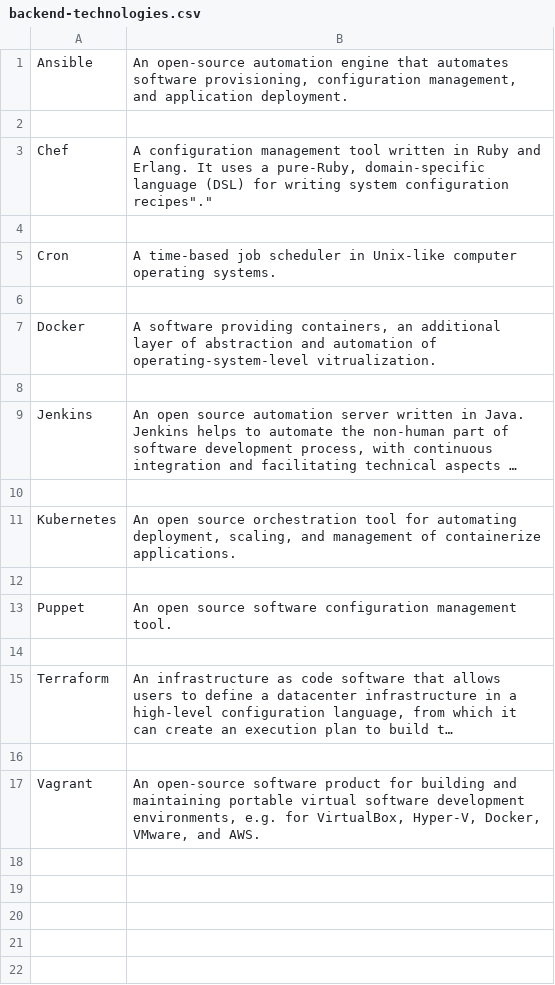
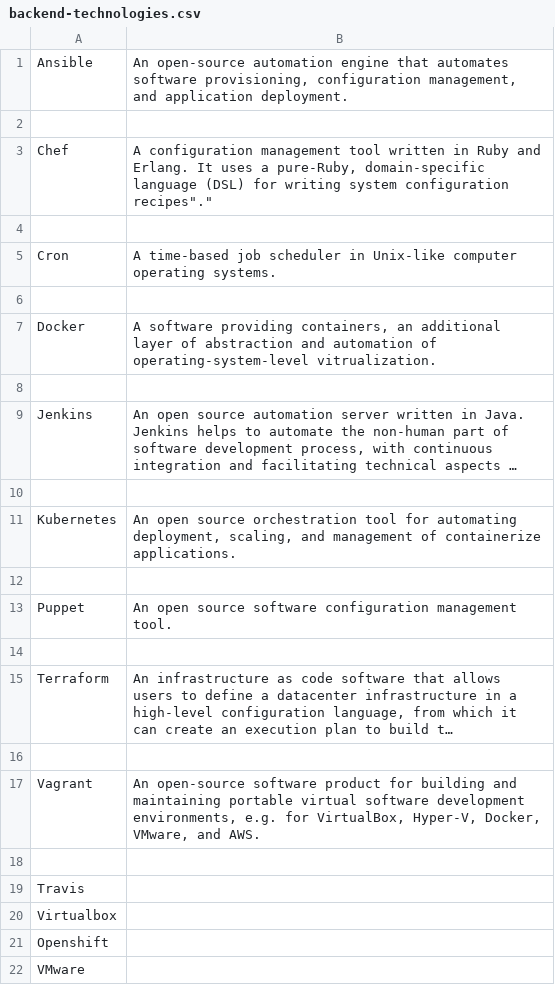
Before and after one commit to elainechan/notes, a CSV file: backend-technologies.csv, drawn as a sheet; long unchanged cells end in …; the diff names each change by its address in the sheet, - before the commit and + after, or states it on an @@ line.

```diff
--- a/backend-technologies.csv
+++ b/backend-technologies.csv
+row 18: (empty)
+row 19: Travis
+row 20: Virtualbox
+row 21: Openshift
+row 22: VMware
```
Also changed, not shown: aws-services.csv, 18 other files.
